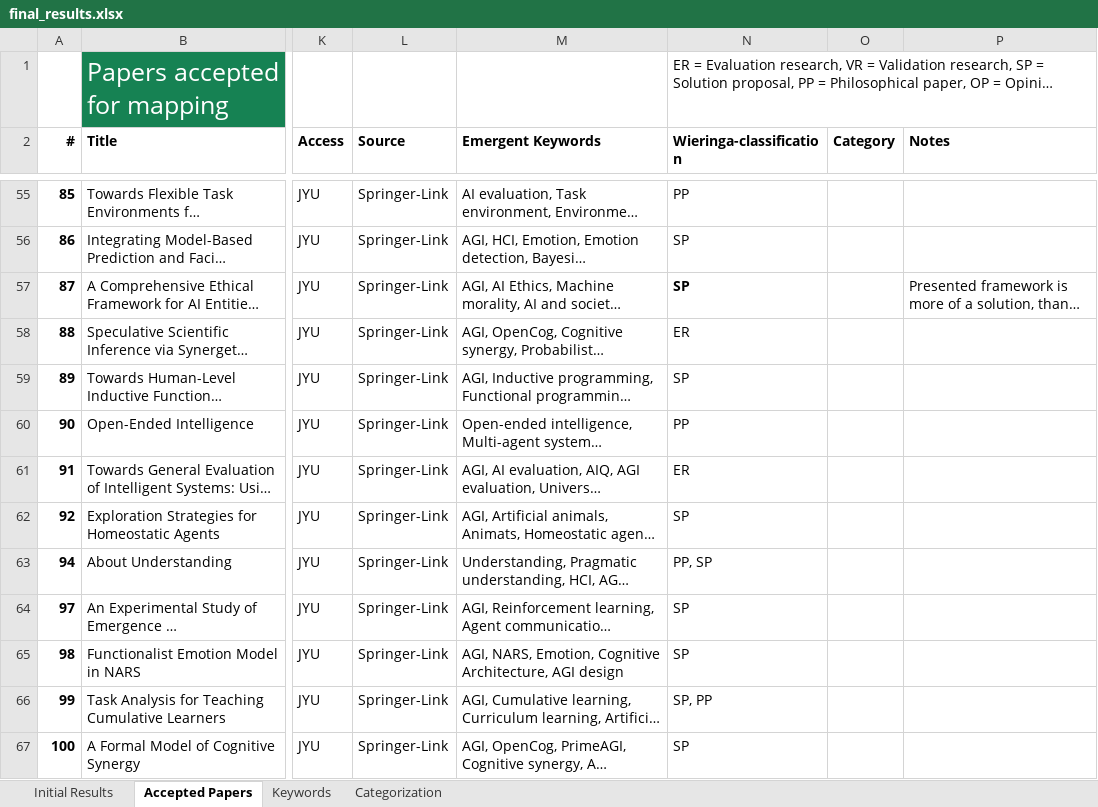
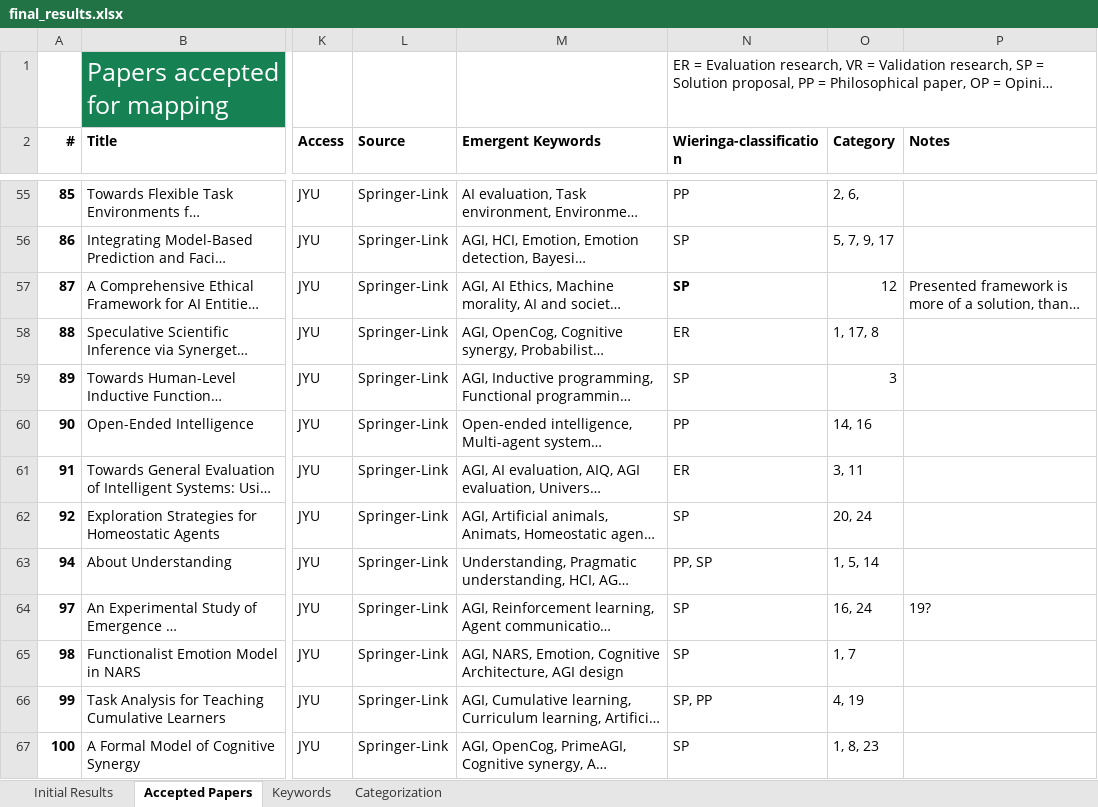
Before and after one commit to Ozame/aigrad, an Excel workbook: gradu/material/final_results.xlsx, sheet Accepted Papers, drawn as a sheet; only a part is shown, gaps mark what is left out; long unchanged cells end in …; values as stored, in another font and other column widths than the file's, no borders; the diff covers the shown part only; the diff names each change by its address in the sheet, - before the commit and + after, or states it on an @@ line.

```diff
--- a/gradu/material/final_results.xlsx (sheet Accepted Papers)
+++ b/gradu/material/final_results.xlsx (sheet Accepted Papers)
-O55 (Category): (empty)
+O55 (Category): 2, 6,
-O56 (Category): (empty)
+O56 (Category): 5, 7, 9, 17
-O57 (Category): (empty)
+O57 (Category): 12
-O58 (Category): (empty)
+O58 (Category): 1, 17, 8
-O59 (Category): (empty)
+O59 (Category): 3
-O60 (Category): (empty)
+O60 (Category): 14, 16
-O61 (Category): (empty)
+O61 (Category): 3, 11
-O62 (Category): (empty)
+O62 (Category): 20, 24
-O63 (Category): (empty)
+O63 (Category): 1, 5, 14
-O64 (Category): (empty)
+O64 (Category): 16, 24
-P64 (Notes): (empty)
+P64 (Notes): 19?
-O65 (Category): (empty)
+O65 (Category): 1, 7
-O66 (Category): (empty)
+O66 (Category): 4, 19
-O67 (Category): (empty)
+O67 (Category): 1, 8, 23
```
Also changed, not shown: 85 edited cells elsewhere in this sheet, sheet Categorization, formulas that keep their value, 2 other files.
